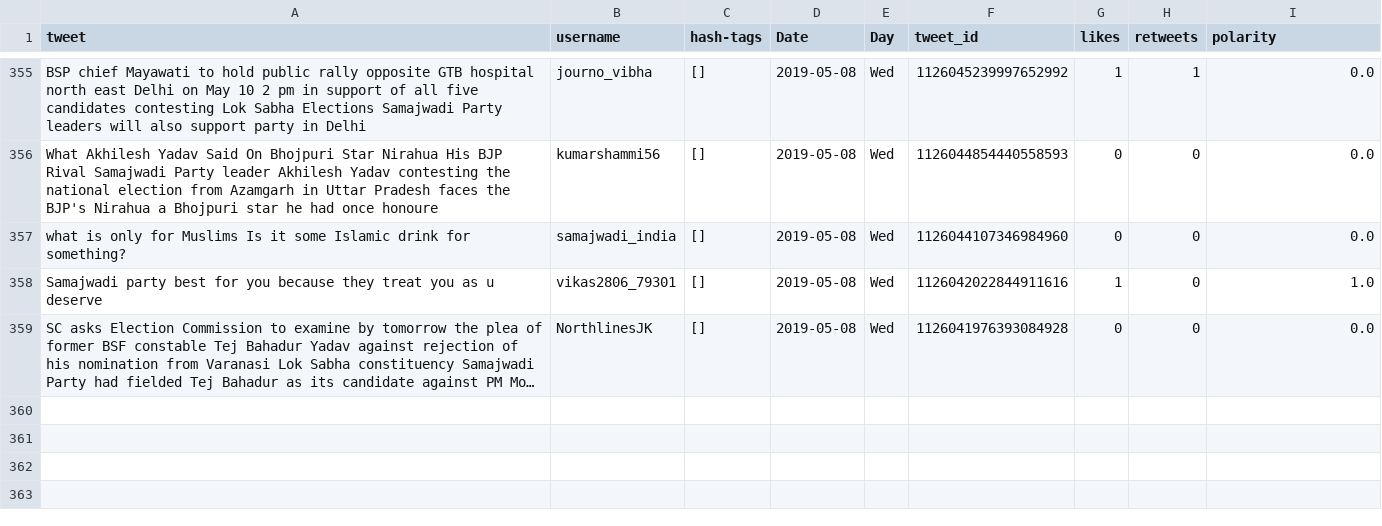
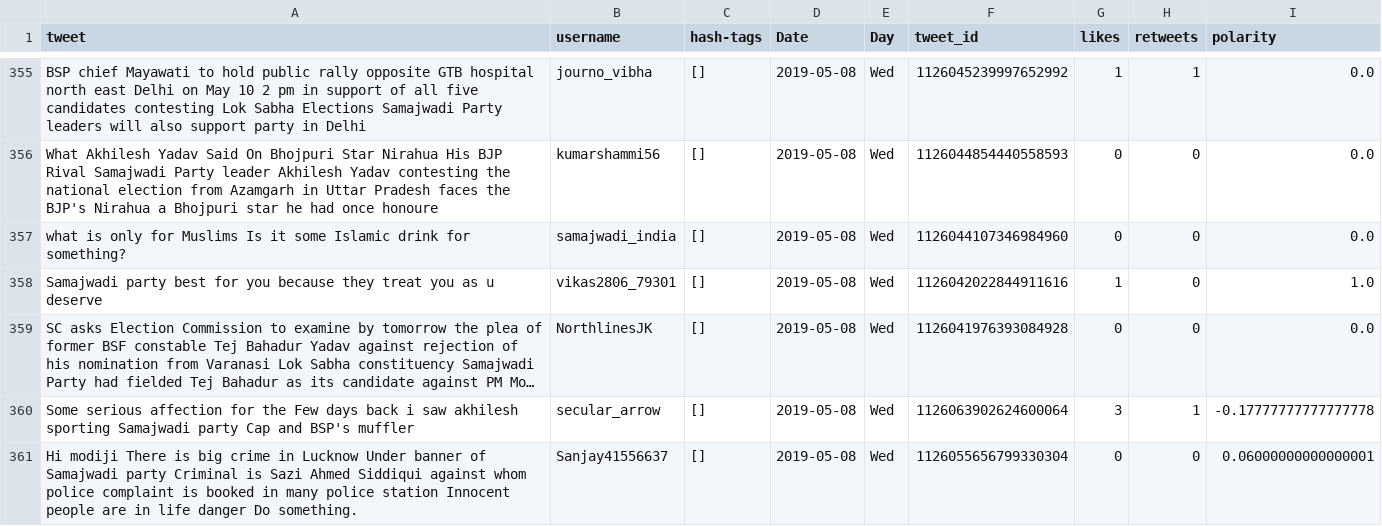
Before and after one commit to itsDevhere/DataRepo, a CSV file: Samajwadi_cleaned.csv, drawn as a sheet; only a part is shown, gaps mark what is left out; long unchanged cells end in …; the diff names each change by its address in the sheet, - before the commit and + after, or states it on an @@ line.

```diff
--- a/Samajwadi_cleaned.csv
+++ b/Samajwadi_cleaned.csv
+row 360: Some serious affection for the Few days back i saw akhilesh sporting Samajwadi party Cap and BSP's muffler | secular_arrow | [] | 2019-05-08 | Wed | 1126063902624600064 | 3 | 1 | -0.17777777777777778
+row 361: Hi modiji There is big crime in Lucknow Under banner of Samajwadi party Criminal is Sazi Ahmed Siddiqui against whom police complaint is booked in many police station Innocent people are in life danger Do something. | Sanjay41556637 | [] | 2019-05-08 | Wed | 1126055656799330304 | 0 | 0 | 0.06000000000000001
```
Also changed, not shown: CPIM_cleaned.csv, RJD_cleaned.csv, 5 other files.
